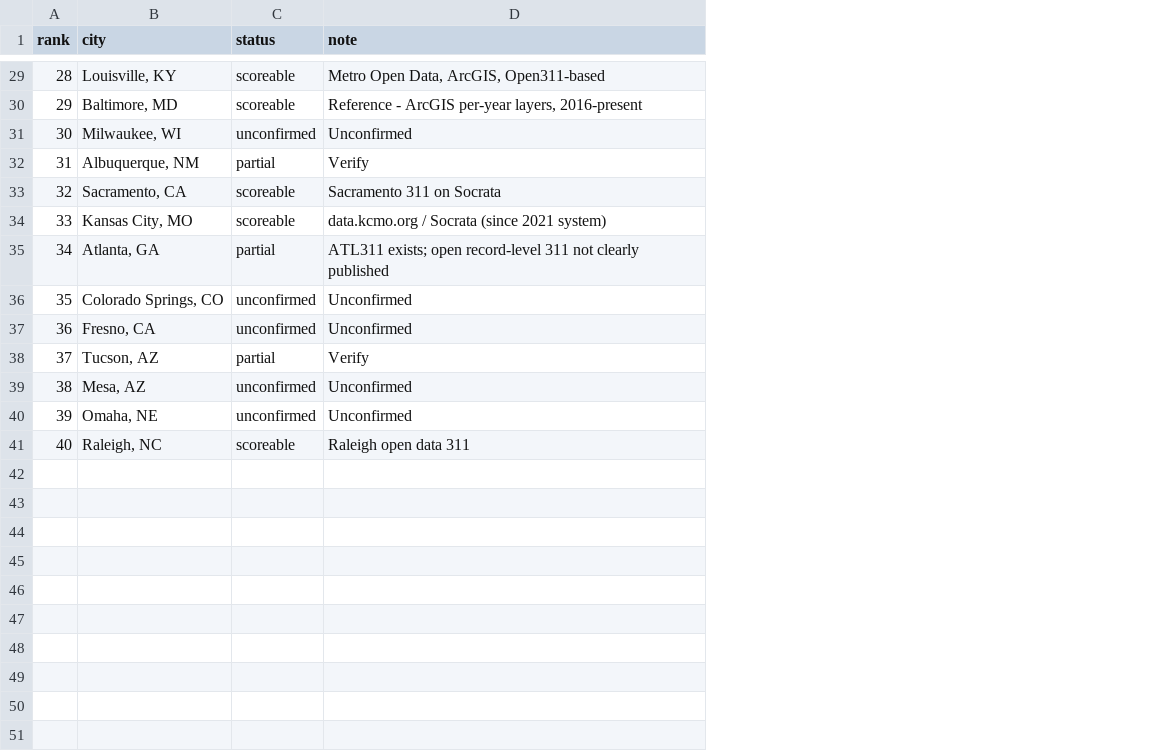
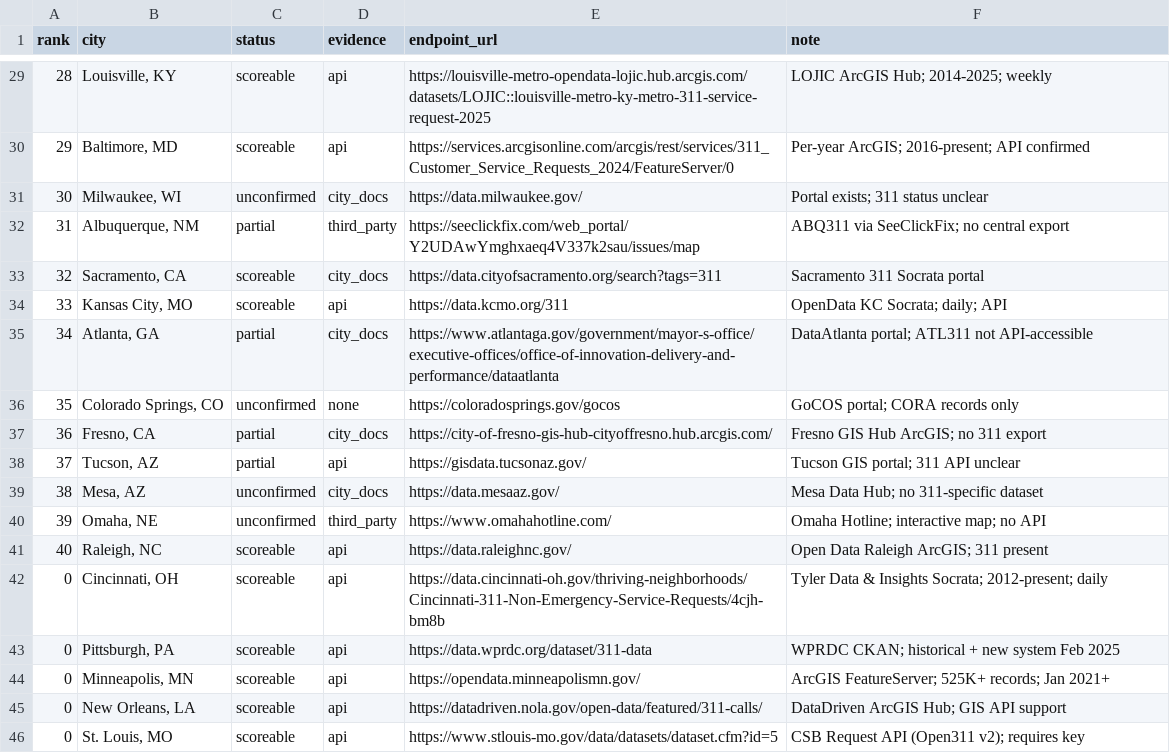
Before and after one commit to sadacca/balt311-service-equity, a CSV file: data/processed/peer_city_coverage_census.csv, drawn as a sheet; only a part is shown, gaps mark what is left out; addresses are those after the commit; the diff covers the shown part only; the diff names each change by its address in the sheet, - before the commit and + after, or states it on an @@ line.

```diff
--- a/data/processed/peer_city_coverage_census.csv
+++ b/data/processed/peer_city_coverage_census.csv
+column D (evidence), rows 29-41: api | api | city_docs | third_party | city_docs | api | city_docs | none | city_docs | api | city_docs | third_party | api
+column E (endpoint_url), rows 29-41: https://louisville-metro-opendata-lojic.hub.arcgis.com/datasets/LOJIC::louisville-metro-ky-metro-311-service-request-2025 | https://services.arcgisonline.com/arcgis/rest/services/311_Customer_Service_Requests_2024/FeatureServer/0 | https://data.milwaukee.gov/ | https://seeclickfix.com/web_portal/Y2UDAwYmghxaeq4V337k2sau/issues/map | https://data.cityofsacramento.org/search?tags=311 | https://data.kcmo.org/311 | https://www.atlantaga.gov/government/mayor-s-office/executive-offices/office-of-innovation-delivery-and-performance/dataatlanta | https://coloradosprings.gov/gocos | https://city-of-fresno-gis-hub-cityoffresno.hub.arcgis.com/ | https://gisdata.tucsonaz.gov/ | https://data.mesaaz.gov/ | https://www.omahahotline.com/ | https://data.raleighnc.gov/
-F29 (note): Metro Open Data, ArcGIS, Open311-based
+F29 (note): LOJIC ArcGIS Hub; 2014-2025; weekly
-F30 (note): Reference - ArcGIS per-year layers, 2016-present
+F30 (note): Per-year ArcGIS; 2016-present; API confirmed
-F31 (note): Unconfirmed
+F31 (note): Portal exists; 311 status unclear
-F32 (note): Verify
+F32 (note): ABQ311 via SeeClickFix; no central export
-F33 (note): Sacramento 311 on Socrata
+F33 (note): Sacramento 311 Socrata portal
-F34 (note): data.kcmo.org / Socrata (since 2021 system)
+F34 (note): OpenData KC Socrata; daily; API
-F35 (note): ATL311 exists; open record-level 311 not clearly published
+F35 (note): DataAtlanta portal; ATL311 not API-accessible
-F36 (note): Unconfirmed
+F36 (note): GoCOS portal; CORA records only
-C37 (status): unconfirmed
+C37 (status): partial
-F37 (note): Unconfirmed
+F37 (note): Fresno GIS Hub ArcGIS; no 311 export
-F38 (note): Verify
+F38 (note): Tucson GIS portal; 311 API unclear
-F39 (note): Unconfirmed
+F39 (note): Mesa Data Hub; no 311-specific dataset
-F40 (note): Unconfirmed
+F40 (note): Omaha Hotline; interactive map; no API
-F41 (note): Raleigh open data 311
+F41 (note): Open Data Raleigh ArcGIS; 311 present
+row 42: 0 | Cincinnati, OH | scoreable | api | https://data.cincinnati-oh.gov/thriving-neighborhoods/Cincinnati-311-Non-Emergency-Service-Requests/4cjh-bm8b | Tyler Data & Insights Socrata; 2012-present; daily
+row 43: 0 | Pittsburgh, PA | scoreable | api | https://data.wprdc.org/dataset/311-data | WPRDC CKAN; historical + new system Feb 2025
+row 44: 0 | Minneapolis, MN | scoreable | api | https://opendata.minneapolismn.gov/ | ArcGIS FeatureServer; 525K+ records; Jan 2021+
+row 45: 0 | New Orleans, LA | scoreable | api | https://datadriven.nola.gov/open-data/featured/311-calls/ | DataDriven ArcGIS Hub; GIS API support
+row 46: 0 | St. Louis, MO | scoreable | api | https://www.stlouis-mo.gov/data/datasets/dataset.cfm?id=5 | CSB Request API (Open311 v2); requires key
```
Also changed, not shown: 29 edited cells elsewhere in this file, 4 other files.
